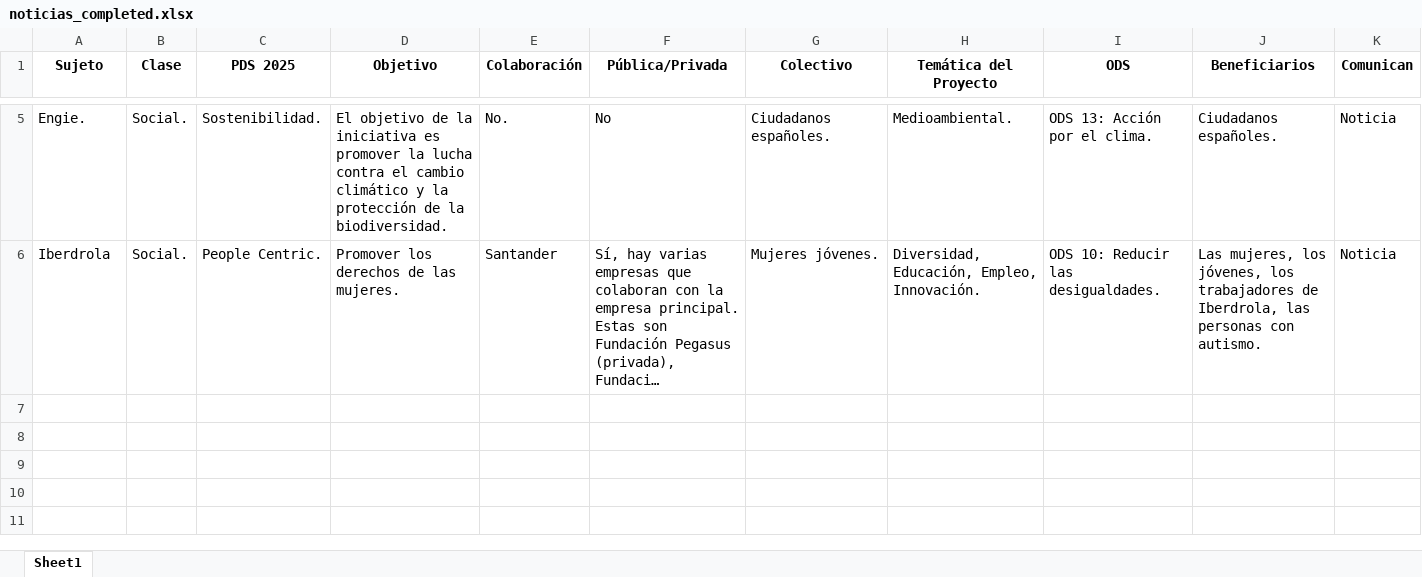
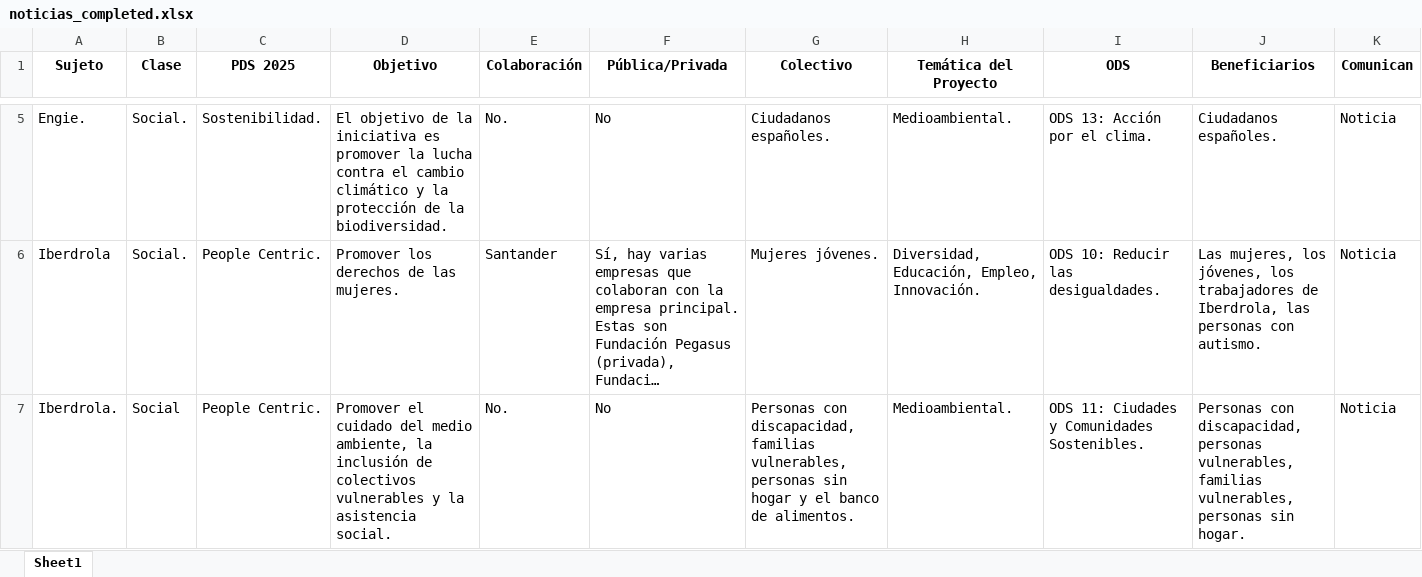
Before and after one commit to jgilaberts/Prueba-Github, an Excel workbook: Analisis Info No estructurada/noticias_completed.xlsx, sheet Sheet1, drawn as a sheet; only a part is shown, gaps mark what is left out; long unchanged cells end in …; values as stored, in another font and other column widths than the file's, no borders; the diff names each change by its address in the sheet, - before the commit and + after, or states it on an @@ line.

Commit message:
commit changes

```diff
--- a/Analisis Info No estructurada/noticias_completed.xlsx (sheet Sheet1)
+++ b/Analisis Info No estructurada/noticias_completed.xlsx (sheet Sheet1)
+row 7: Iberdrola. | Social | People Centric. | Promover el cuidado del medio ambiente, la inclusión de colectivos vulnerables y la asistencia social. | No. | No | Personas con discapacidad, familias vulnerables, personas sin hogar y el banco de alimentos. | Medioambiental. | ODS 11: Ciudades y Comunidades Sostenibles. | Personas con discapacidad, personas vulnerables, familias vulnerables, personas sin hogar. | Noticia
```
